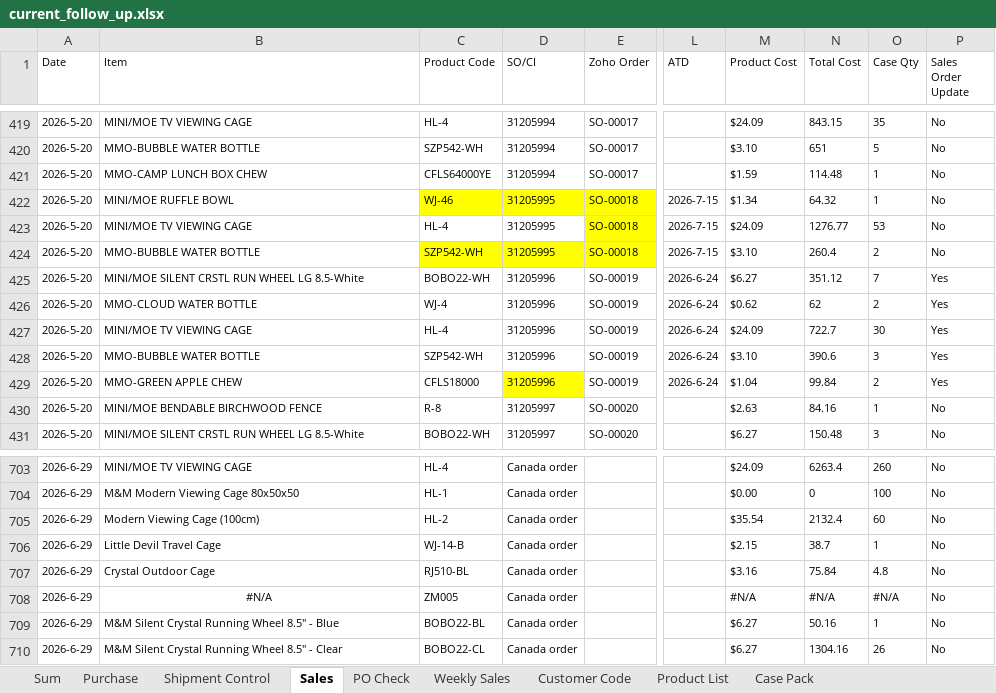
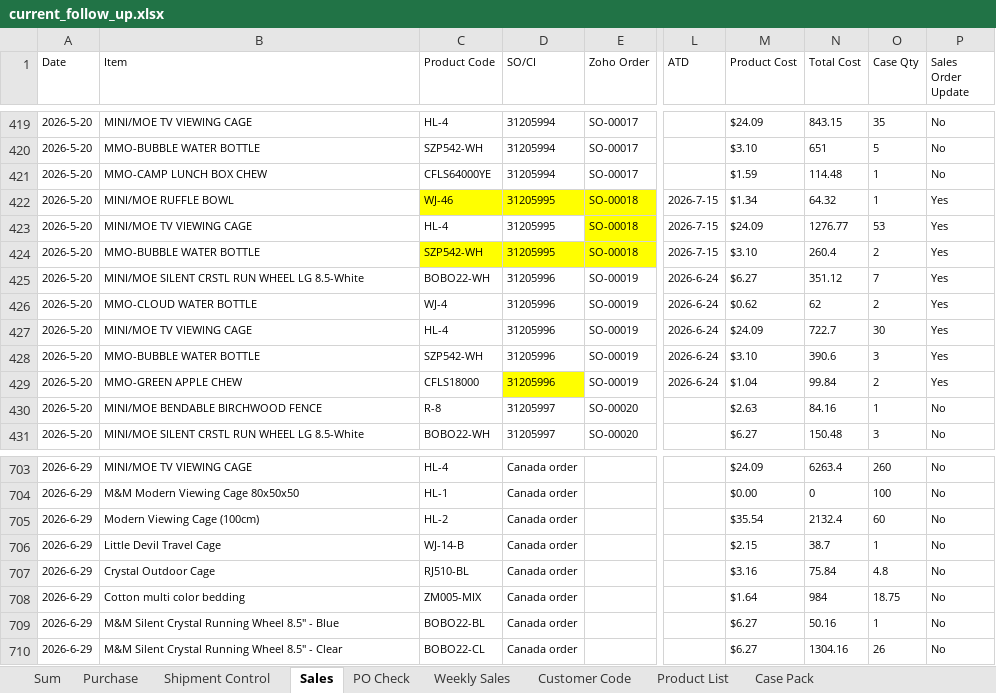
Before and after one commit to nicolechu111111-lgtm/scm-risk-dashboard, an Excel workbook: data/current_follow_up.xlsx, sheet Sales, drawn as a sheet; only a part is shown, gaps mark what is left out; values as stored, in another font and other column widths than the file's, no borders; the diff names each change by its address in the sheet, - before the commit and + after, or states it on an @@ line.

```diff
--- a/data/current_follow_up.xlsx (sheet Sales)
+++ b/data/current_follow_up.xlsx (sheet Sales)
-P422:P424 (Sales Order Update): No
+P422:P424 (Sales Order Update): Yes
-B708 (Item): #N/A
+B708 (Item): Cotton multi color bedding
-B708 alignment: center
+B708 alignment: left
-C708 (Product Code): ZM005
+C708 (Product Code): ZM005-MIX
-M708 (Product Cost): #N/A
+M708 (Product Cost): $1.64
-N708 (Total Cost): #N/A
+N708 (Total Cost): 984
-O708 (Case Qty): #N/A
+O708 (Case Qty): 18.75
```
Also changed, not shown: sheet Purchase, sheet Sum, sheet Shipment Control, sheet PO Check, formulas that keep their value.
